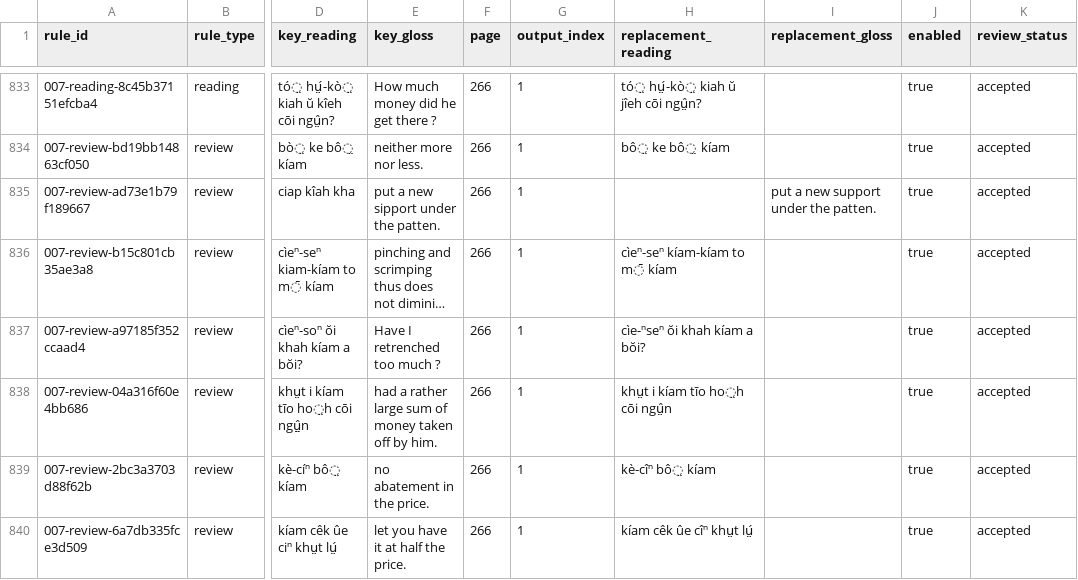
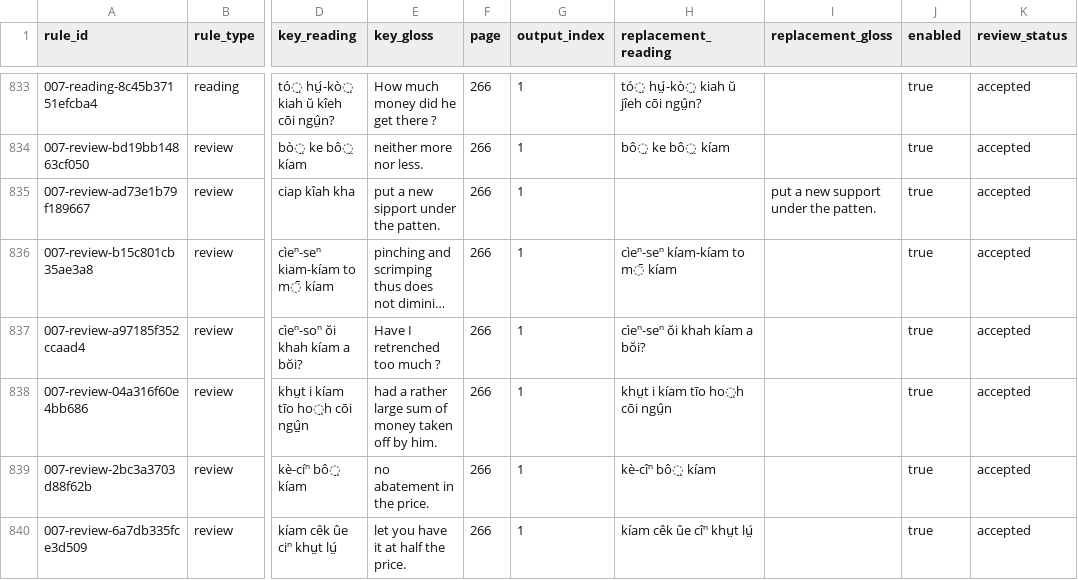
Before and after one commit to hokkien-writing/dataset, a CSV file: scripts/wikisource/007_A_Pronouncing_and_Defining_Dictionary_of_the_Swatow_Dialect.csv, drawn as a sheet; only a part is shown, gaps mark what is left out; long unchanged cells end in …; the diff covers the shown part only; the diff names each change by its address in the sheet, - before the commit and + after, or states it on an @@ line.

```diff
--- a/scripts/wikisource/007_A_Pronouncing_and_Defining_Dictionary_of_the_Swatow_Dialect.csv
+++ b/scripts/wikisource/007_A_Pronouncing_and_Defining_Dictionary_of_the_Swatow_Dialect.csv
-H837 (replacement_reading): cìe-ⁿseⁿ ŏi khah kíam a bŏi?
+H837 (replacement_reading): cìeⁿ-seⁿ ŏi khah kíam a bŏi?
```
Also changed, not shown: 2 added rows and 1 edited cell elsewhere in this file, 7 other files.
